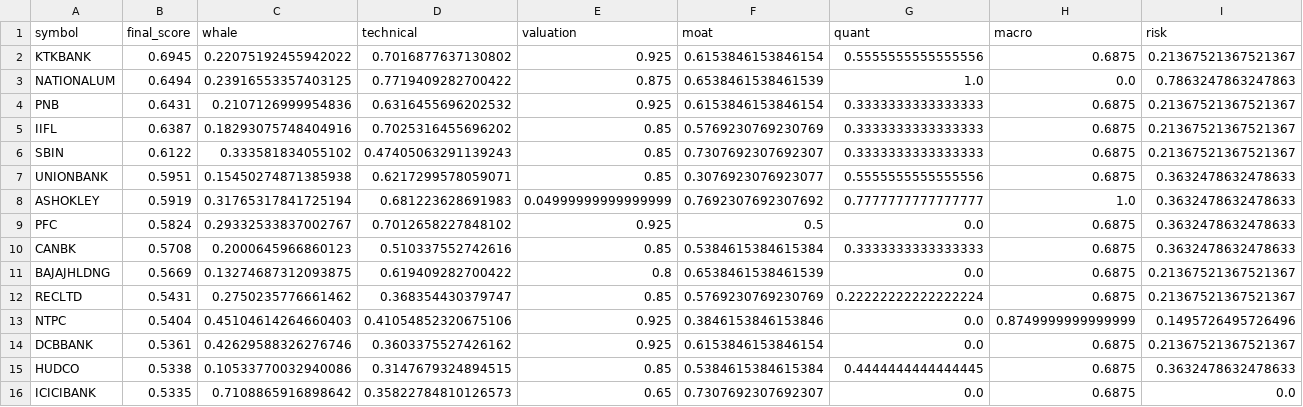
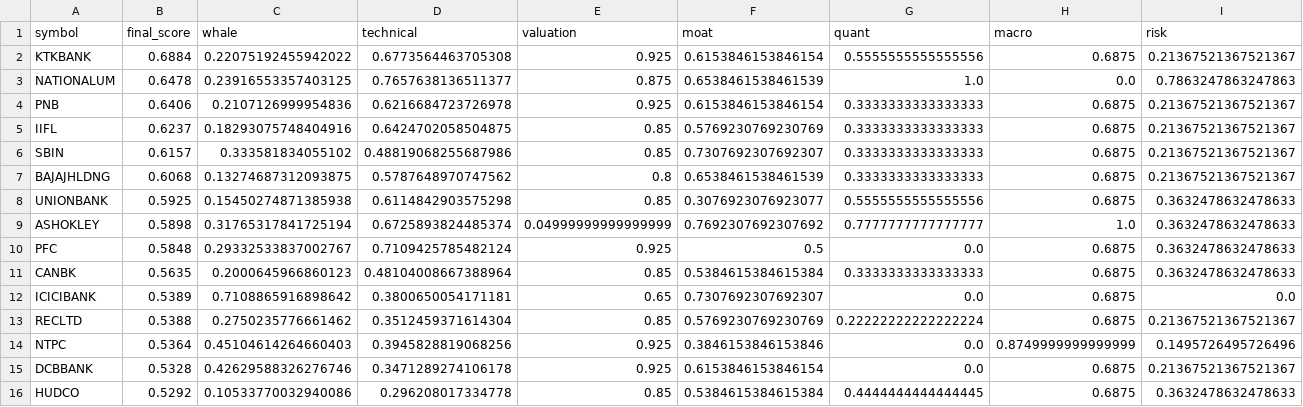
Before and after one commit to samir285-lang/whalewatch-alpha, a CSV file: output/all_nse_top15.csv, drawn as a sheet.

```diff
--- a/output/all_nse_top15.csv
+++ b/output/all_nse_top15.csv
@@ -1,16 +1,16 @@
 symbol,final_score,whale,technical,valuation,moat,quant,macro,risk
-KTKBANK,0.6945,0.22075192455942022,0.7016877637130802,0.925,0.6153846153846154,0.5555555555555556,0.6875,0.21367521367521367
-NATIONALUM,0.6494,0.23916553357403125,0.7719409282700422,0.875,0.6538461538461539,1.0,0.0,0.7863247863247863
-PNB,0.6431,0.2107126999954836,0.6316455696202532,0.925,0.6153846153846154,0.3333333333333333,0.6875,0.21367521367521367
-IIFL,0.6387,0.18293075748404916,0.7025316455696202,0.85,0.5769230769230769,0.3333333333333333,0.6875,0.21367521367521367
-SBIN,0.6122,0.333581834055102,0.47405063291139243,0.85,0.7307692307692307,0.3333333333333333,0.6875,0.21367521367521367
-UNIONBANK,0.5951,0.15450274871385938,0.6217299578059071,0.85,0.3076923076923077,0.5555555555555556,0.6875,0.3632478632478633
-ASHOKLEY,0.5919,0.31765317841725194,0.681223628691983,0.04999999999999999,0.7692307692307692,0.7777777777777777,1.0,0.3632478632478633
-PFC,0.5824,0.29332533837002767,0.7012658227848102,0.925,0.5,0.0,0.6875,0.3632478632478633
-CANBK,0.5708,0.2000645966860123,0.510337552742616,0.85,0.5384615384615384,0.3333333333333333,0.6875,0.3632478632478633
-BAJAJHLDNG,0.5669,0.13274687312093875,0.619409282700422,0.8,0.6538461538461539,0.0,0.6875,0.21367521367521367
-RECLTD,0.5431,0.2750235776661462,0.368354430379747,0.85,0.5769230769230769,0.22222222222222224,0.6875,0.21367521367521367
-NTPC,0.5404,0.45104614264660403,0.41054852320675106,0.925,0.3846153846153846,0.0,0.8749999999999999,0.1495726495726496
-DCBBANK,0.5361,0.42629588326276746,0.3603375527426162,0.925,0.6153846153846154,0.0,0.6875,0.21367521367521367
-HUDCO,0.5338,0.10533770032940086,0.3147679324894515,0.85,0.5384615384615384,0.4444444444444445,0.6875,0.3632478632478633
-ICICIBANK,0.5335,0.7108865916898642,0.35822784810126573,0.65,0.7307692307692307,0.0,0.6875,0.0
+KTKBANK,0.6884,0.22075192455942022,0.6773564463705308,0.925,0.6153846153846154,0.5555555555555556,0.6875,0.21367521367521367
+NATIONALUM,0.6478,0.23916553357403125,0.7657638136511377,0.875,0.6538461538461539,1.0,0.0,0.7863247863247863
+PNB,0.6406,0.2107126999954836,0.6216684723726978,0.925,0.6153846153846154,0.3333333333333333,0.6875,0.21367521367521367
+IIFL,0.6237,0.18293075748404916,0.6424702058504875,0.85,0.5769230769230769,0.3333333333333333,0.6875,0.21367521367521367
+SBIN,0.6157,0.333581834055102,0.48819068255687986,0.85,0.7307692307692307,0.3333333333333333,0.6875,0.21367521367521367
+BAJAJHLDNG,0.6068,0.13274687312093875,0.5787648970747562,0.8,0.6538461538461539,0.3333333333333333,0.6875,0.21367521367521367
+UNIONBANK,0.5925,0.15450274871385938,0.6114842903575298,0.85,0.3076923076923077,0.5555555555555556,0.6875,0.3632478632478633
+ASHOKLEY,0.5898,0.31765317841725194,0.6725893824485374,0.04999999999999999,0.7692307692307692,0.7777777777777777,1.0,0.3632478632478633
+PFC,0.5848,0.29332533837002767,0.7109425785482124,0.925,0.5,0.0,0.6875,0.3632478632478633
+CANBK,0.5635,0.2000645966860123,0.48104008667388964,0.85,0.5384615384615384,0.3333333333333333,0.6875,0.3632478632478633
+ICICIBANK,0.5389,0.7108865916898642,0.3800650054171181,0.65,0.7307692307692307,0.0,0.6875,0.0
+RECLTD,0.5388,0.2750235776661462,0.3512459371614304,0.85,0.5769230769230769,0.22222222222222224,0.6875,0.21367521367521367
+NTPC,0.5364,0.45104614264660403,0.3945828819068256,0.925,0.3846153846153846,0.0,0.8749999999999999,0.1495726495726496
+DCBBANK,0.5328,0.42629588326276746,0.3471289274106178,0.925,0.6153846153846154,0.0,0.6875,0.21367521367521367
+HUDCO,0.5292,0.10533770032940086,0.296208017334778,0.85,0.5384615384615384,0.4444444444444445,0.6875,0.3632478632478633
```
Also changed, not shown: output/fando_stocks_top15.csv, output/nifty_100_top15.csv, 2 other files.
